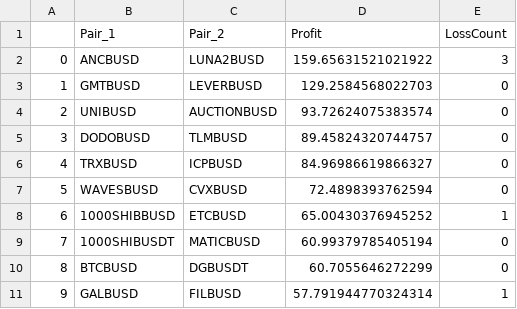
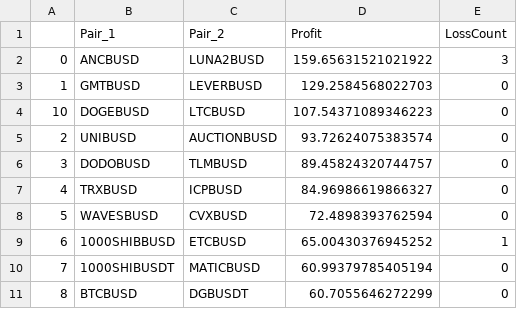
Before and after one commit to snowswirlin/test, a CSV file: test.csv, drawn as a sheet.

Commit message:
push!!!

```diff
--- a/test.csv
+++ b/test.csv
@@ -3,2 +3,3 @@
 1,GMTBUSD,LEVERBUSD,129.2584568022703,0
+10,DOGEBUSD,LTCBUSD,107.54371089346223,0
 2,UNIBUSD,AUCTIONBUSD,93.72624075383574,0
@@ -10,2 +11 @@
 8,BTCBUSD,DGBUSDT,60.7055646272299,0
-9,GALBUSD,FILBUSD,57.791944770324314,1
```
